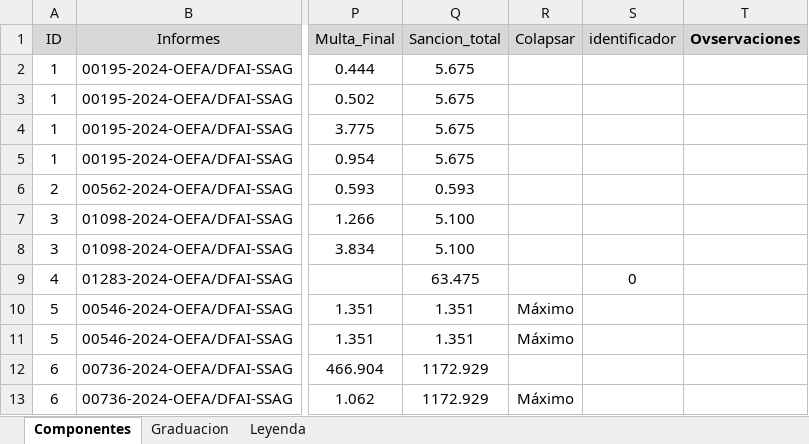
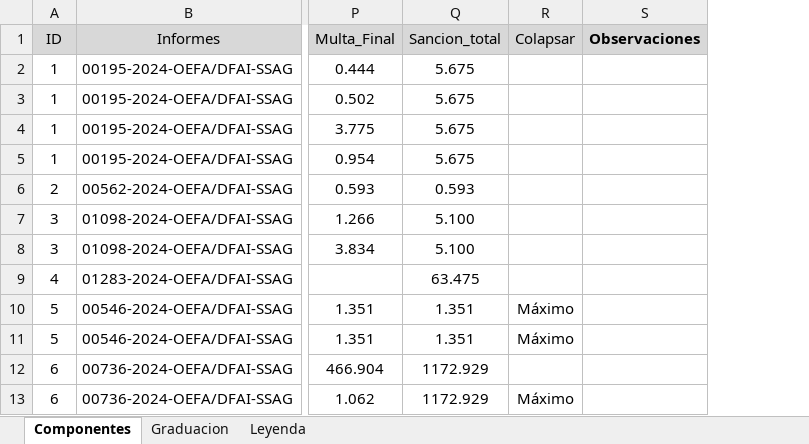
Before and after one commit to PaoloValcarcel/OEFA_SMER, an Excel workbook: Paolo/Scripts/Factores/Copia de Informes_2024.xlsx, sheet Componentes, drawn as a sheet; only a part is shown, gaps mark what is left out; values as stored, in another font and other column widths than the file's, no borders; removed rows and columns are numbered as before the commit, all else as after; the diff names each change by its address in the sheet, - before the commit and + after, or states it on an @@ line.

```diff
--- a/Paolo/Scripts/Factores/Copia de Informes_2024.xlsx (sheet Componentes)
+++ b/Paolo/Scripts/Factores/Copia de Informes_2024.xlsx (sheet Componentes)
-column S (identificador), row 9: 0
-column T (Ovservaciones), empty
+column S (Observaciones), empty
```
Also changed, not shown: Paolo/Scripts/Bases/INFORMES_GRADUACION.xlsx, Paolo/Scripts/Bases/dfunido.xlsx, 4 other files.
